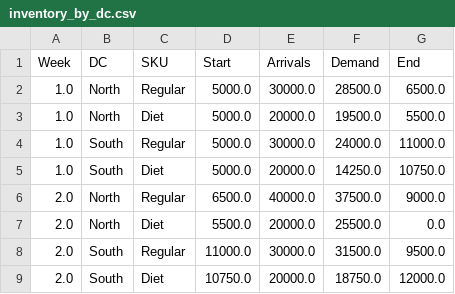
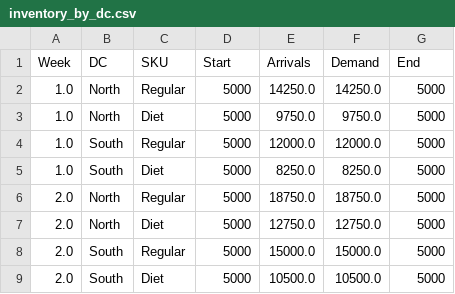
Before and after one commit to ultra2207/p2_cognizant, a CSV file: output/inventory_by_dc.csv, drawn as a sheet; only a part is shown; the diff covers the shown part only.

```diff
--- a/output/inventory_by_dc.csv
+++ b/output/inventory_by_dc.csv
@@ -1,9 +1,9 @@
 Week,DC,SKU,Start,Arrivals,Demand,End
-1.0,North,Regular,5000.0,30000.0,28500.0,6500.0
-1.0,North,Diet,5000.0,20000.0,19500.0,5500.0
-1.0,South,Regular,5000.0,30000.0,24000.0,11000.0
-1.0,South,Diet,5000.0,20000.0,14250.0,10750.0
-2.0,North,Regular,6500.0,40000.0,37500.0,9000.0
-2.0,North,Diet,5500.0,20000.0,25500.0,0.0
-2.0,South,Regular,11000.0,30000.0,31500.0,9500.0
-2.0,South,Diet,10750.0,20000.0,18750.0,12000.0
+1.0,North,Regular,5000,14250.0,14250.0,5000
+1.0,North,Diet,5000,9750.0,9750.0,5000
+1.0,South,Regular,5000,12000.0,12000.0,5000
+1.0,South,Diet,5000,8250.0,8250.0,5000
+2.0,North,Regular,5000,18750.0,18750.0,5000
+2.0,North,Diet,5000,12750.0,12750.0,5000
+2.0,South,Regular,5000,15000.0,15000.0,5000
+2.0,South,Diet,5000,10500.0,10500.0,5000
```
Also changed, not shown: 32 edited cells elsewhere in this file, output/fulfillment_summary.csv, output/shipments.csv, 7 other files.
